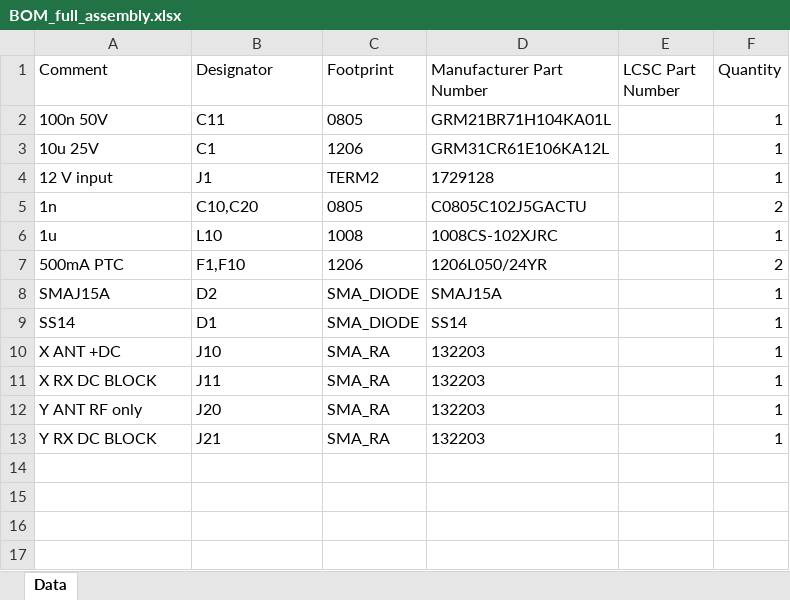
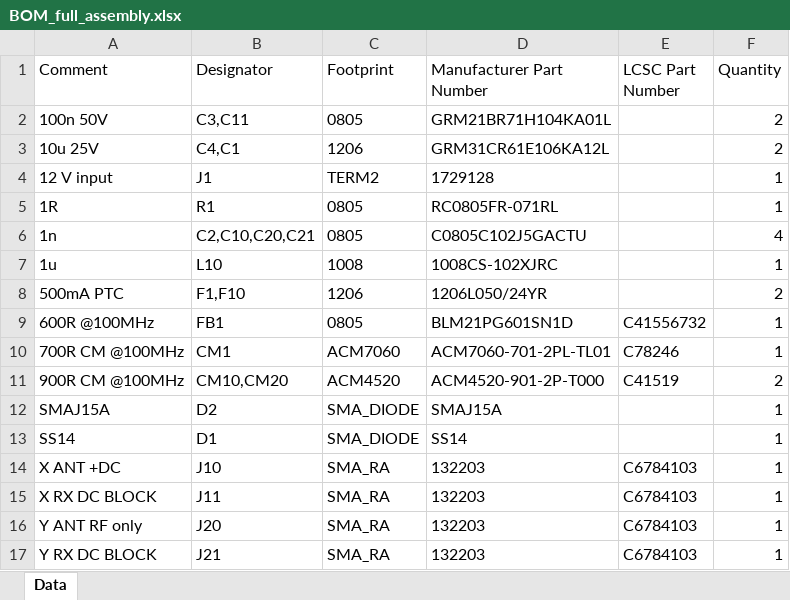
Before and after one commit to jvierine/metantenna, an Excel workbook: manufacturing/jlc_rev_b/biastee/BOM_full_assembly.xlsx, sheet Data, drawn as a sheet; values as stored, in another font and other column widths than the file's, no borders; addresses are those after the commit; the diff names each change by its address in the sheet, - before the commit and + after, or states it on an @@ line.

```diff
--- a/manufacturing/jlc_rev_b/biastee/BOM_full_assembly.xlsx (sheet Data)
+++ b/manufacturing/jlc_rev_b/biastee/BOM_full_assembly.xlsx (sheet Data)
-B2 (Designator): C11
+B2 (Designator): C3,C11
-F2:F3 (Quantity): 1
+F2:F3 (Quantity): 2
-B3 (Designator): C1
+B3 (Designator): C4,C1
+row 5: 1R | R1 | 0805 | RC0805FR-071RL |  | 1
-B6 (Designator): C10,C20
+B6 (Designator): C2,C10,C20,C21
-F6 (Quantity): 2
+F6 (Quantity): 4
+row 9: 600R @100MHz | FB1 | 0805 | BLM21PG601SN1D | C41556732 | 1
+row 10: 700R CM @100MHz | CM1 | ACM7060 | ACM7060-701-2PL-TL01 | C78246 | 1
+row 11: 900R CM @100MHz | CM10,CM20 | ACM4520 | ACM4520-901-2P-T000 | C41519 | 2
-E14:E17 (LCSC Part Number): (empty)
+E14:E17 (LCSC Part Number): C6784103
```
Also changed, not shown: manufacturing/jlc_rev_b/biastee/BOM.xlsx, manufacturing/jlc_rev_b/biastee/CPL.xlsx, 32 other files.
